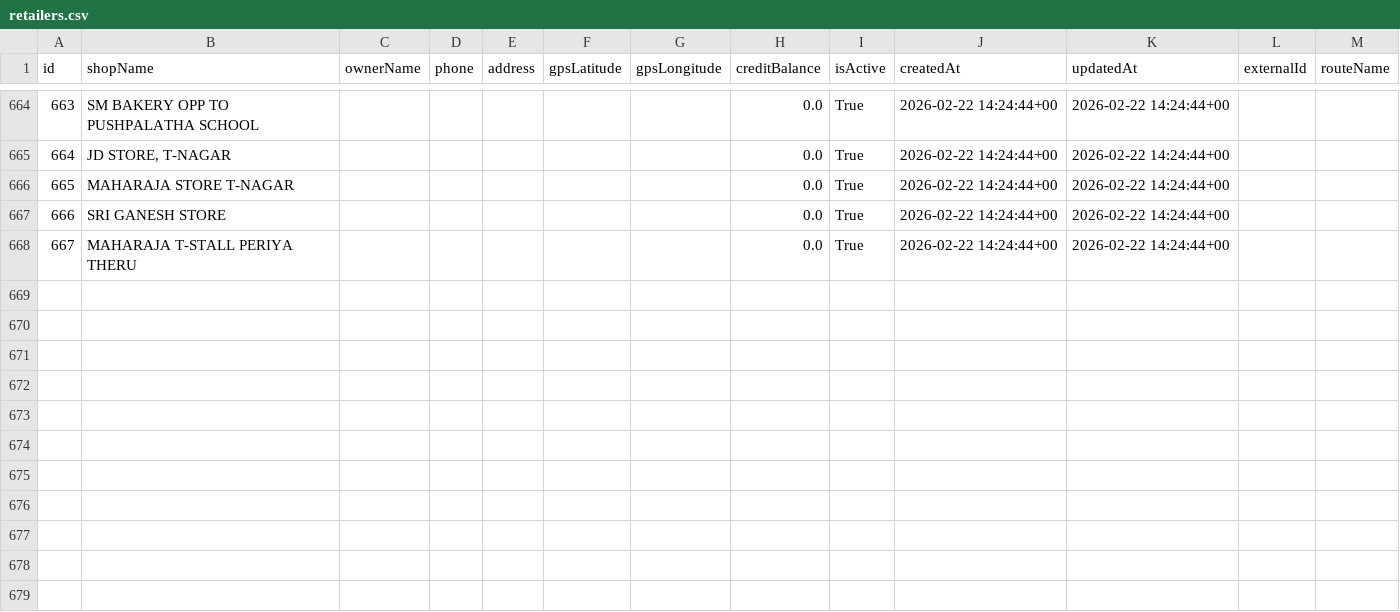
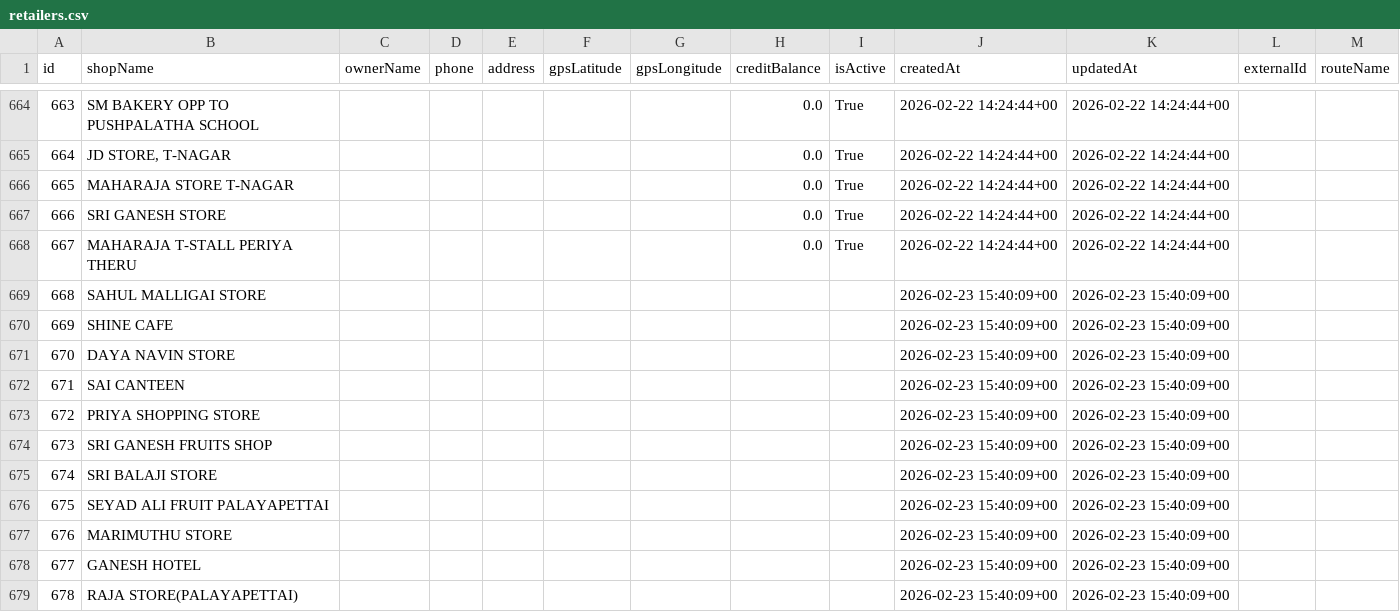
Before and after one commit to sjsuriya2528/ACM-Agencies, a CSV file: campa-distributor-system/csv/retailers.csv, drawn as a sheet; only a part is shown, gaps mark what is left out.

```diff
--- a/campa-distributor-system/csv/retailers.csv
+++ b/campa-distributor-system/csv/retailers.csv
@@ -668 +668,12 @@ id,shopName,ownerName,phone,address,gpsLatitude,gpsLongitude,creditBalance,isAct
 667,MAHARAJA T-STALL PERIYA THERU,,,,,,0.0,True,2026-02-22 14:24:44+00,2026-02-22 14:24:44+00,,
+668,SAHUL MALLIGAI STORE,,,,,,,,2026-02-23 15:40:09+00,2026-02-23 15:40:09+00,,
+669,SHINE CAFE,,,,,,,,2026-02-23 15:40:09+00,2026-02-23 15:40:09+00,,
+670,DAYA NAVIN STORE,,,,,,,,2026-02-23 15:40:09+00,2026-02-23 15:40:09+00,,
+671,SAI CANTEEN,,,,,,,,2026-02-23 15:40:09+00,2026-02-23 15:40:09+00,,
+672,PRIYA SHOPPING STORE,,,,,,,,2026-02-23 15:40:09+00,2026-02-23 15:40:09+00,,
+673,SRI GANESH FRUITS SHOP,,,,,,,,2026-02-23 15:40:09+00,2026-02-23 15:40:09+00,,
+674,SRI BALAJI STORE,,,,,,,,2026-02-23 15:40:09+00,2026-02-23 15:40:09+00,,
+675,SEYAD ALI FRUIT PALAYAPETTAI,,,,,,,,2026-02-23 15:40:09+00,2026-02-23 15:40:09+00,,
+676,MARIMUTHU STORE,,,,,,,,2026-02-23 15:40:09+00,2026-02-23 15:40:09+00,,
+677,GANESH HOTEL,,,,,,,,2026-02-23 15:40:09+00,2026-02-23 15:40:09+00,,
+678,RAJA STORE(PALAYAPETTAI),,,,,,,,2026-02-23 15:40:09+00,2026-02-23 15:40:09+00,,
```
Also changed, not shown: campa-distributor-system/csv/CancelledOrderItems.csv, campa-distributor-system/csv/CancelledOrders.csv, 14 other files.
